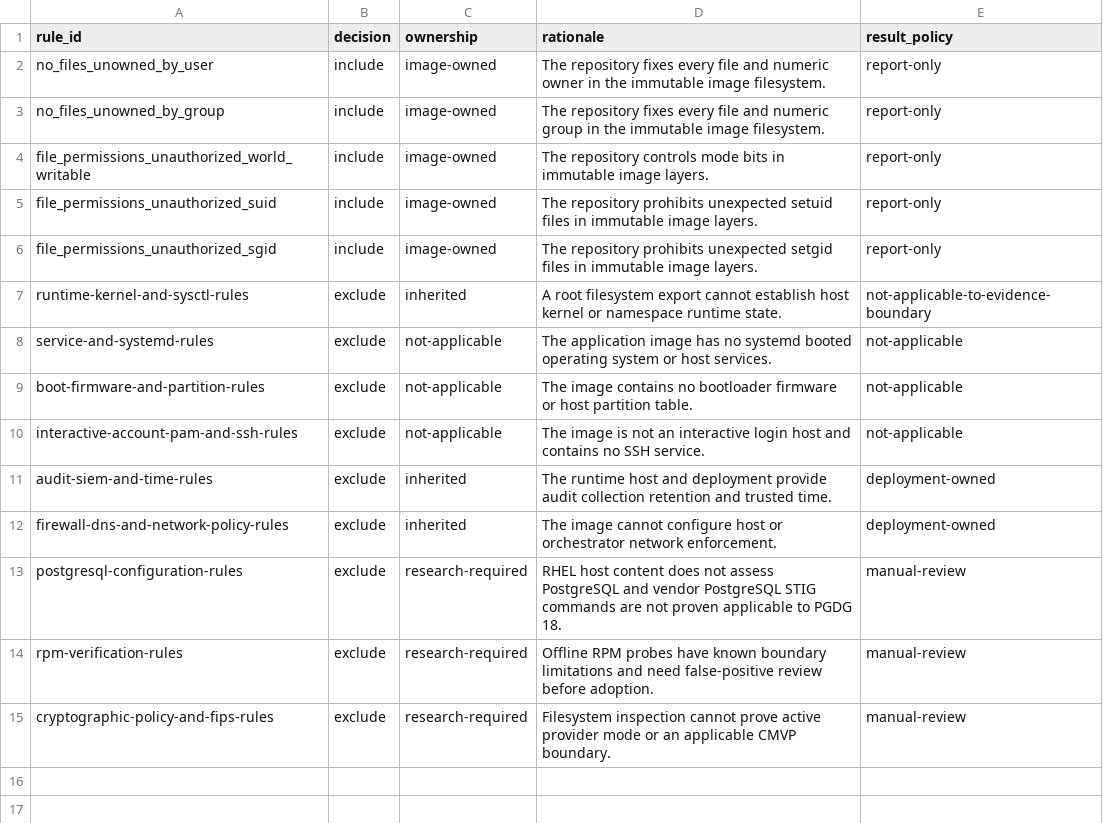
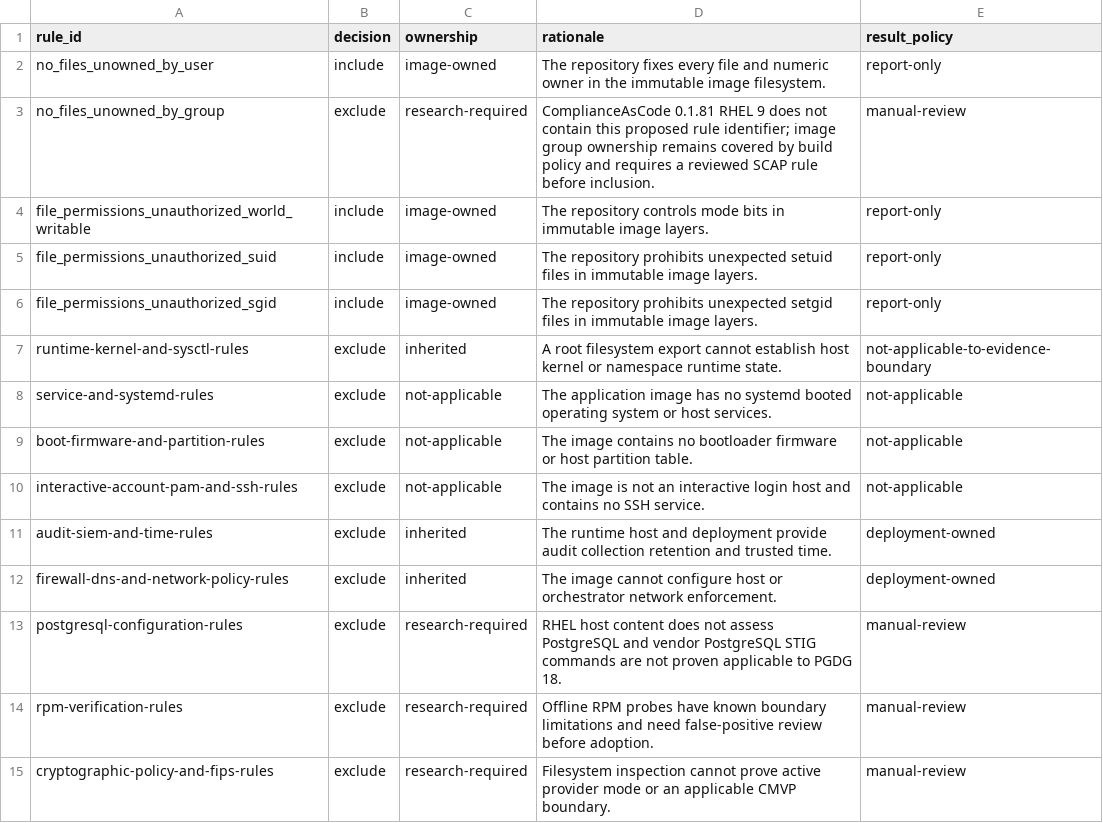
Before and after one commit to datopsis/postgresql-ubi, a CSV file: compliance/scap/rule-decisions.csv, drawn as a sheet.

Commit message:
docs: record initial SCAP discovery evidence

```diff
--- a/compliance/scap/rule-decisions.csv
+++ b/compliance/scap/rule-decisions.csv
@@ -2,3 +2,3 @@ rule_id,decision,ownership,rationale,result_policy
 no_files_unowned_by_user,include,image-owned,The repository fixes every file and numeric owner in the immutable image filesystem.,report-only
-no_files_unowned_by_group,include,image-owned,The repository fixes every file and numeric group in the immutable image filesystem.,report-only
+no_files_unowned_by_group,exclude,research-required,ComplianceAsCode 0.1.81 RHEL 9 does not contain this proposed rule identifier; image group ownership remains covered by build policy and requires a reviewed SCAP rule before inclusion.,manual-review
 file_permissions_unauthorized_world_writable,include,image-owned,The repository controls mode bits in immutable image layers.,report-only
```
Also changed, not shown: 2 other files.
